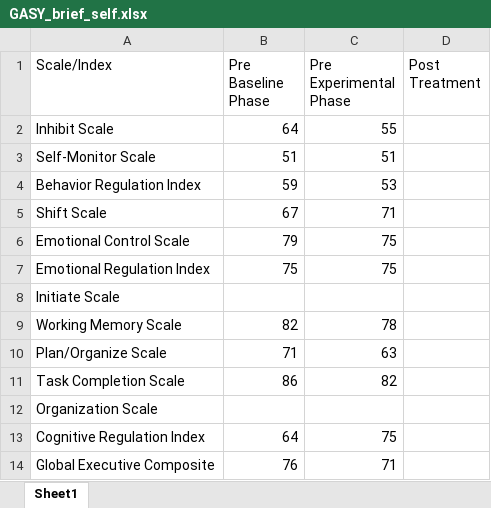
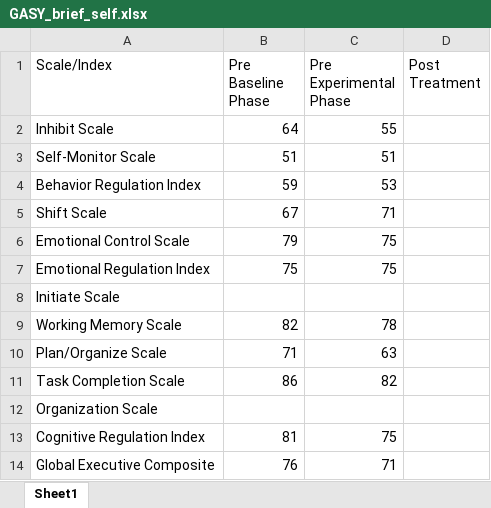
Before and after one commit to Jim-Wright90/participant_2_data, an Excel workbook: data/GASY_brief_self.xlsx, sheet Sheet1, drawn as a sheet; values as stored, in another font and other column widths than the file's, no borders; the diff names each change by its address in the sheet, - before the commit and + after, or states it on an @@ line.

Commit message:
BRIEF score correction

```diff
--- a/data/GASY_brief_self.xlsx (sheet Sheet1)
+++ b/data/GASY_brief_self.xlsx (sheet Sheet1)
-B13 (Pre Baseline Phase): 64
+B13 (Pre Baseline Phase): 81
```
Also changed, not shown: 1 other file.
